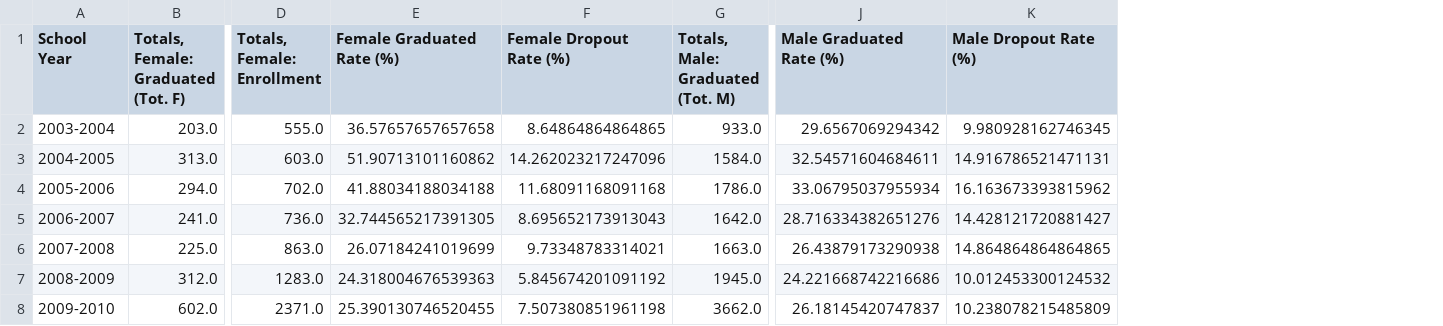
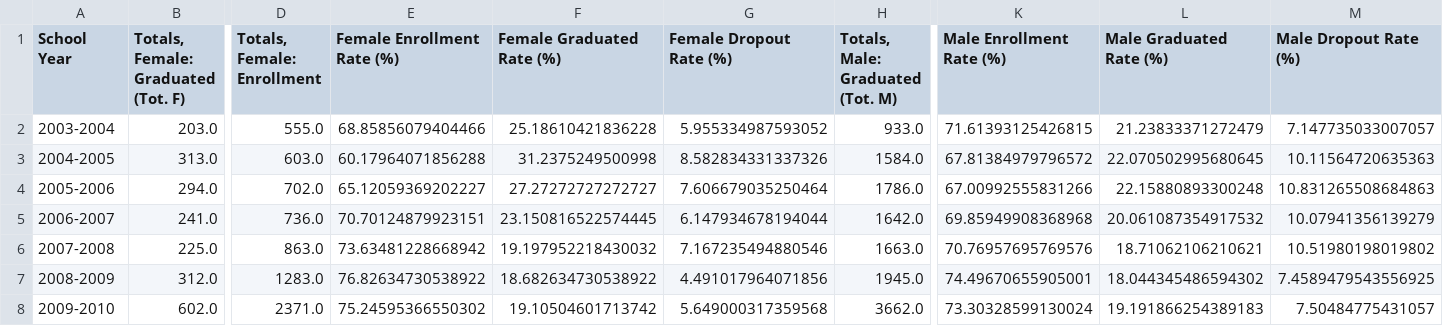
Before and after one commit to INFO-4602-5602/project-2-ncwit-team-1, a CSV file: Submission/data/vis_1_Graduate_Dropout_rate_Year.csv, drawn as a sheet; only a part is shown, gaps mark what is left out; addresses are those after the commit; the diff covers the shown part only; the diff names each change by its address in the sheet, - before the commit and + after, or states it on an @@ line.

Commit message:
vis 1 use total as basis for rate

```diff
--- a/Submission/data/vis_1_Graduate_Dropout_rate_Year.csv
+++ b/Submission/data/vis_1_Graduate_Dropout_rate_Year.csv
+column E (Female Enrollment Rate (%)), rows 2-8: 68.85856079404466 | 60.17964071856288 | 65.12059369202227 | 70.70124879923151 | 73.63481228668942 | 76.82634730538922 | 75.24595366550302
+column K (Male Enrollment Rate (%)), rows 2-8: 71.61393125426815 | 67.81384979796572 | 67.00992555831266 | 69.85949908368968 | 70.76957695769576 | 74.49670655905001 | 73.30328599130024
-F2 (Female Graduated Rate (%)): 36.57657657657658
+F2 (Female Graduated Rate (%)): 25.18610421836228
-G2 (Female Dropout Rate (%)): 8.64864864864865
+G2 (Female Dropout Rate (%)): 5.955334987593052
-L2 (Male Graduated Rate (%)): 29.6567069294342
+L2 (Male Graduated Rate (%)): 21.23833371272479
-M2 (Male Dropout Rate (%)): 9.980928162746345
+M2 (Male Dropout Rate (%)): 7.147735033007057
-F3 (Female Graduated Rate (%)): 51.90713101160862
+F3 (Female Graduated Rate (%)): 31.2375249500998
-G3 (Female Dropout Rate (%)): 14.262023217247096
+G3 (Female Dropout Rate (%)): 8.582834331337326
-L3 (Male Graduated Rate (%)): 32.54571604684611
+L3 (Male Graduated Rate (%)): 22.070502995680645
-M3 (Male Dropout Rate (%)): 14.916786521471131
+M3 (Male Dropout Rate (%)): 10.11564720635363
-F4 (Female Graduated Rate (%)): 41.88034188034188
+F4 (Female Graduated Rate (%)): 27.27272727272727
-G4 (Female Dropout Rate (%)): 11.68091168091168
+G4 (Female Dropout Rate (%)): 7.606679035250464
-L4 (Male Graduated Rate (%)): 33.06795037955934
+L4 (Male Graduated Rate (%)): 22.15880893300248
-M4 (Male Dropout Rate (%)): 16.163673393815962
+M4 (Male Dropout Rate (%)): 10.831265508684863
-F5 (Female Graduated Rate (%)): 32.744565217391305
+F5 (Female Graduated Rate (%)): 23.150816522574445
-G5 (Female Dropout Rate (%)): 8.695652173913043
+G5 (Female Dropout Rate (%)): 6.147934678194044
-L5 (Male Graduated Rate (%)): 28.716334382651276
+L5 (Male Graduated Rate (%)): 20.061087354917532
-M5 (Male Dropout Rate (%)): 14.428121720881427
+M5 (Male Dropout Rate (%)): 10.07941356139279
-F6 (Female Graduated Rate (%)): 26.07184241019699
+F6 (Female Graduated Rate (%)): 19.197952218430032
-G6 (Female Dropout Rate (%)): 9.73348783314021
+G6 (Female Dropout Rate (%)): 7.167235494880546
-L6 (Male Graduated Rate (%)): 26.43879173290938
+L6 (Male Graduated Rate (%)): 18.71062106210621
-M6 (Male Dropout Rate (%)): 14.864864864864865
+M6 (Male Dropout Rate (%)): 10.51980198019802
-F7 (Female Graduated Rate (%)): 24.318004676539363
+F7 (Female Graduated Rate (%)): 18.682634730538922
-G7 (Female Dropout Rate (%)): 5.845674201091192
+G7 (Female Dropout Rate (%)): 4.491017964071856
-L7 (Male Graduated Rate (%)): 24.221668742216686
+L7 (Male Graduated Rate (%)): 18.044345486594302
-M7 (Male Dropout Rate (%)): 10.012453300124532
+M7 (Male Dropout Rate (%)): 7.4589479543556925
-F8 (Female Graduated Rate (%)): 25.390130746520455
+F8 (Female Graduated Rate (%)): 19.10504601713742
-G8 (Female Dropout Rate (%)): 7.507380851961198
+G8 (Female Dropout Rate (%)): 5.649000317359568
-L8 (Male Graduated Rate (%)): 26.18145420747837
+L8 (Male Graduated Rate (%)): 19.191866254389183
-M8 (Male Dropout Rate (%)): 10.238078215485809
+M8 (Male Dropout Rate (%)): 7.50484775431057
```
Also changed, not shown: 24 edited cells elsewhere in this file, 8 other files.
